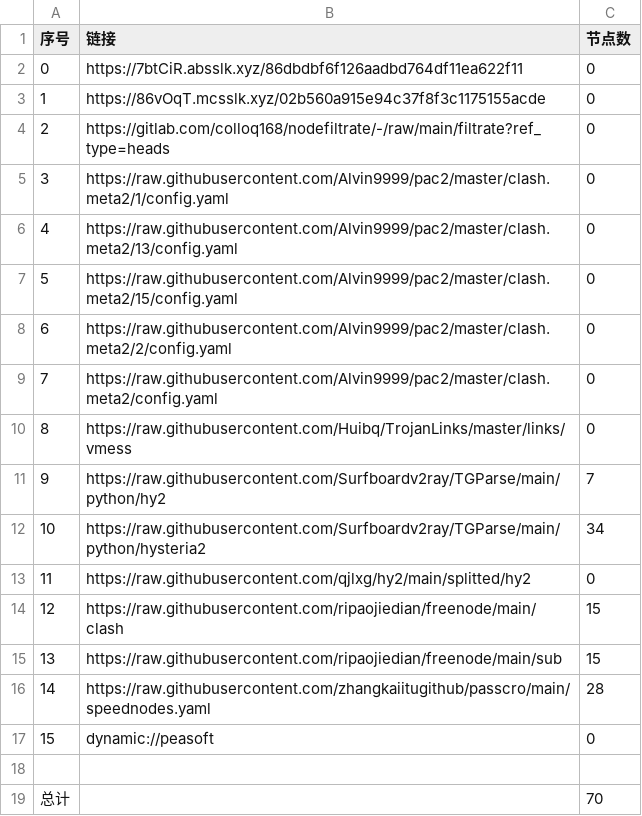
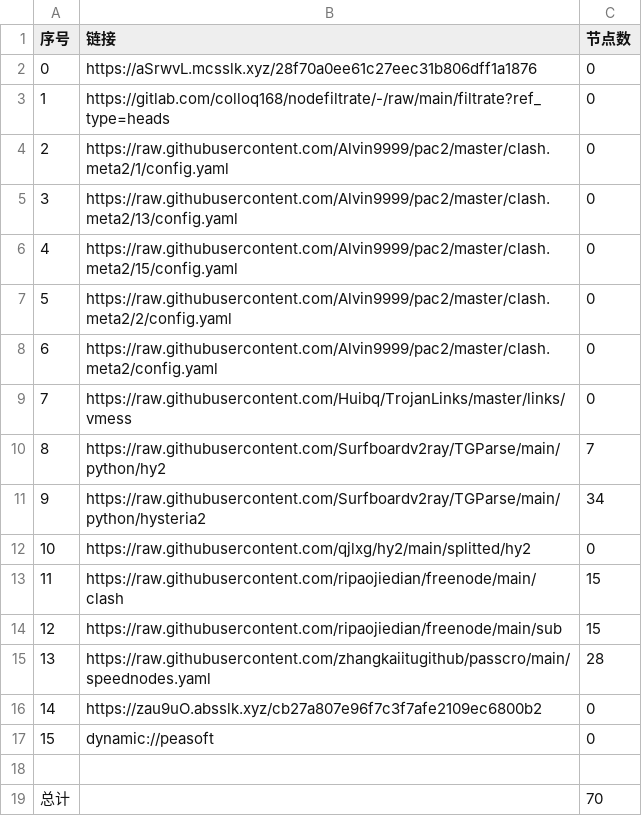
Before and after one commit to nowts71/NoMoreWalls, a CSV file: list_result.csv, drawn as a sheet; removed rows and columns are numbered as before the commit, all else as after; the diff names each change by its address in the sheet, - before the commit and + after, or states it on an @@ line.

```diff
--- a/list_result.csv
+++ b/list_result.csv
-row 2: 0 | https://7btCiR.absslk.xyz/86dbdbf6f126aadbd764df11ea622f11 | 0
@@ column A (序号) renumbered between rows 2 and 15 @@
-B2 (链接): https://86vOqT.mcsslk.xyz/02b560a915e94c37f8f3c1175155acde
+B2 (链接): https://aSrwvL.mcsslk.xyz/28f70a0ee61c27eec31b806dff1a1876
+row 16: 14 | https://zau9uO.absslk.xyz/cb27a807e96f7c3f7afe2109ec6800b2 | 0
```
Also changed, not shown: 23 other files.
